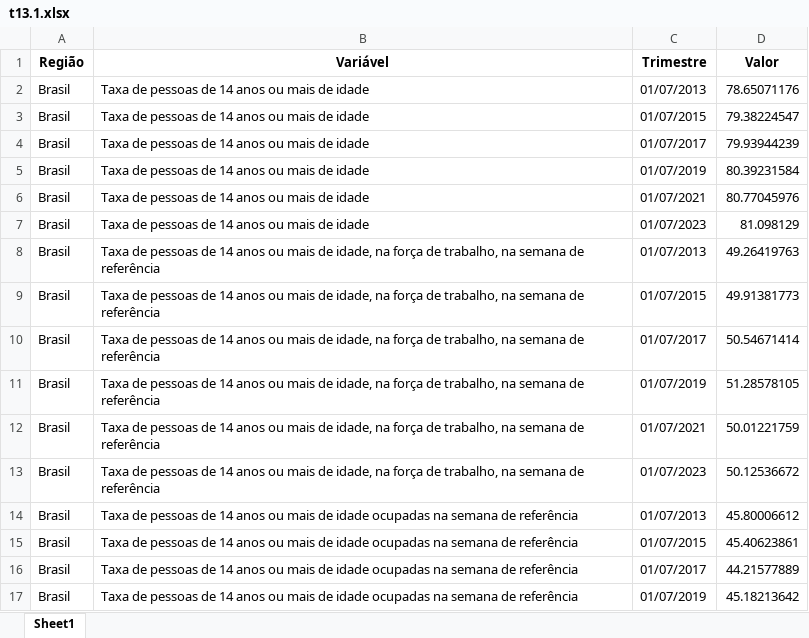
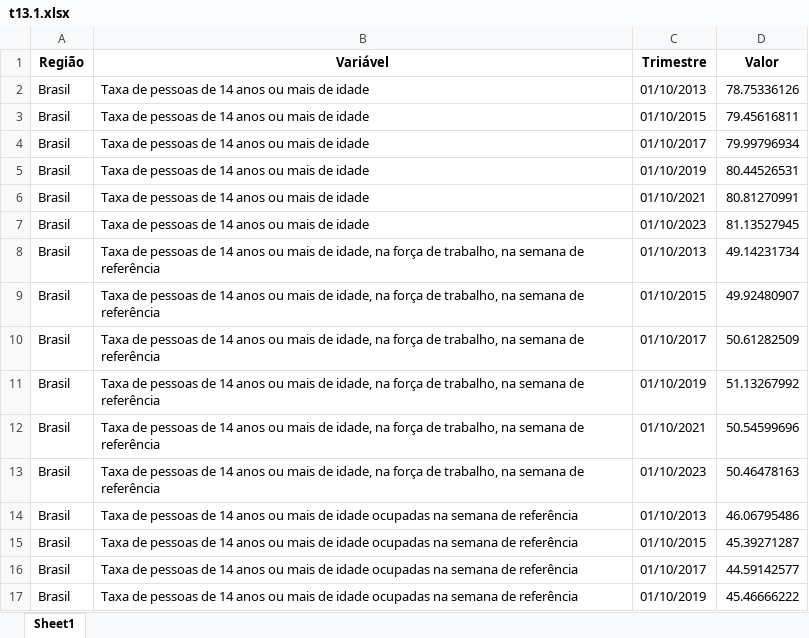
Before and after one commit to anuariosocieconomico/T25, an Excel workbook: Data/t13.1.xlsx, sheet Sheet1, drawn as a sheet; only a part is shown; values as stored, in another font and other column widths than the file's, no borders; the diff covers the shown part only; the diff names each change by its address in the sheet, - before the commit and + after, or states it on an @@ line.

```diff
--- a/Data/t13.1.xlsx (sheet Sheet1)
+++ b/Data/t13.1.xlsx (sheet Sheet1)
-C2 (Trimestre): 01/07/2013
+C2 (Trimestre): 01/10/2013
-D2 (Valor): 78.65071176
+D2 (Valor): 78.75336126
-C3 (Trimestre): 01/07/2015
+C3 (Trimestre): 01/10/2015
-D3 (Valor): 79.38224547
+D3 (Valor): 79.45616811
-C4 (Trimestre): 01/07/2017
+C4 (Trimestre): 01/10/2017
-D4 (Valor): 79.93944239
+D4 (Valor): 79.99796934
-C5 (Trimestre): 01/07/2019
+C5 (Trimestre): 01/10/2019
-D5 (Valor): 80.39231584
+D5 (Valor): 80.44526531
-C6 (Trimestre): 01/07/2021
+C6 (Trimestre): 01/10/2021
-D6 (Valor): 80.77045976
+D6 (Valor): 80.81270991
-C7 (Trimestre): 01/07/2023
+C7 (Trimestre): 01/10/2023
-D7 (Valor): 81.098129
+D7 (Valor): 81.13527945
-C8 (Trimestre): 01/07/2013
+C8 (Trimestre): 01/10/2013
-D8 (Valor): 49.26419763
+D8 (Valor): 49.14231734
-C9 (Trimestre): 01/07/2015
+C9 (Trimestre): 01/10/2015
-D9 (Valor): 49.91381773
+D9 (Valor): 49.92480907
-C10 (Trimestre): 01/07/2017
+C10 (Trimestre): 01/10/2017
-D10 (Valor): 50.54671414
+D10 (Valor): 50.61282509
-C11 (Trimestre): 01/07/2019
+C11 (Trimestre): 01/10/2019
-D11 (Valor): 51.28578105
+D11 (Valor): 51.13267992
-C12 (Trimestre): 01/07/2021
+C12 (Trimestre): 01/10/2021
-D12 (Valor): 50.01221759
+D12 (Valor): 50.54599696
-C13 (Trimestre): 01/07/2023
+C13 (Trimestre): 01/10/2023
-D13 (Valor): 50.12536672
+D13 (Valor): 50.46478163
-C14 (Trimestre): 01/07/2013
+C14 (Trimestre): 01/10/2013
-D14 (Valor): 45.80006612
+D14 (Valor): 46.06795486
-C15 (Trimestre): 01/07/2015
+C15 (Trimestre): 01/10/2015
-D15 (Valor): 45.40623861
+D15 (Valor): 45.39271287
-C16 (Trimestre): 01/07/2017
+C16 (Trimestre): 01/10/2017
-D16 (Valor): 44.21577889
+D16 (Valor): 44.59142577
-C17 (Trimestre): 01/07/2019
+C17 (Trimestre): 01/10/2019
-D17 (Valor): 45.18213642
+D17 (Valor): 45.46666222
```
Also changed, not shown: 138 edited cells elsewhere in this sheet, Data/g13.3b.xlsx, Data/g13.5a.xlsx, 12 other files.
